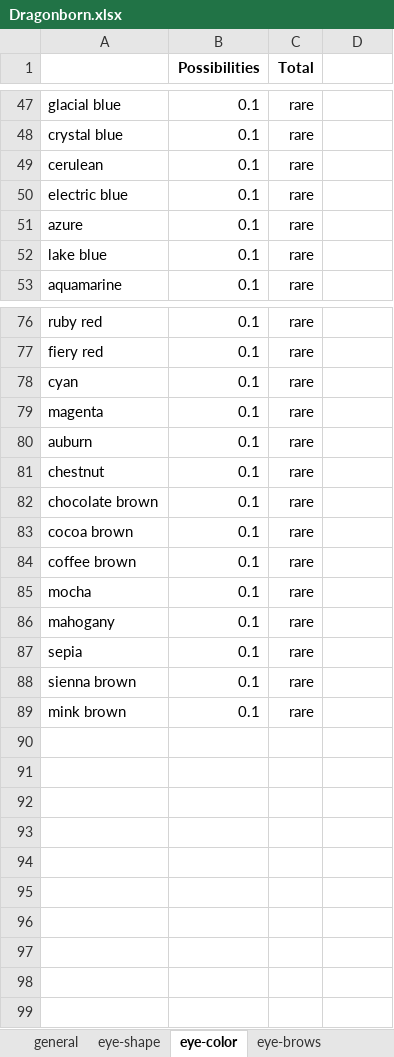
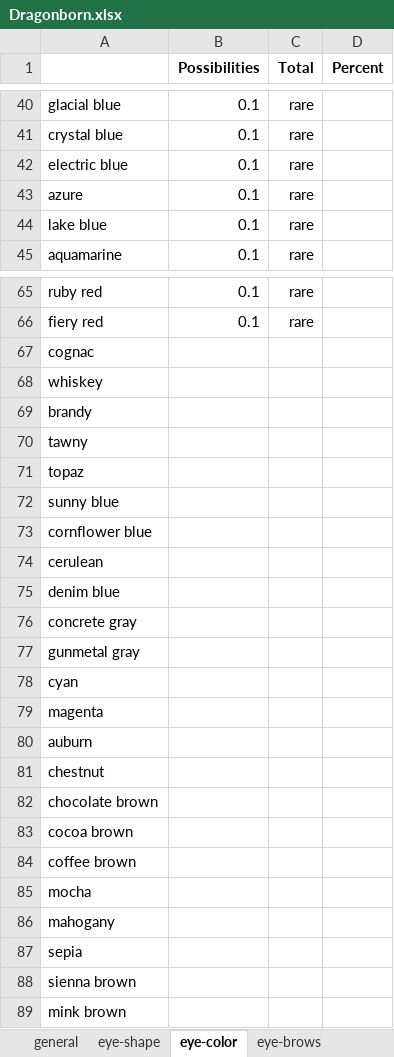
Before and after one commit to opendnd/genetica, an Excel workbook: scripts/Dragonborn.xlsx, sheet eye-color, drawn as a sheet; only a part is shown, gaps mark what is left out; values as stored, in another font and other column widths than the file's, no borders; removed rows and columns are numbered as before the commit, all else as after; the diff covers the shown part only; the diff names each change by its address in the sheet, - before the commit and + after, or states it on an @@ line.

```diff
--- a/scripts/Dragonborn.xlsx (sheet eye-color)
+++ b/scripts/Dragonborn.xlsx (sheet eye-color)
-D1: (empty)
+D1: Percent
-row 49: cerulean | 0.1 | rare
+row 67: cognac
+row 68: whiskey
+row 69: brandy
+row 70: tawny
+row 71: topaz
+row 72: sunny blue
+row 73: cornflower blue
+row 74: cerulean
+row 75: denim blue
+row 76: concrete gray
+row 77: gunmetal gray
-B78:B89 (Possibilities): 0.1
+B78:B89 (Possibilities): (empty)
-C78:C89 (Total): rare
+C78:C89 (Total): (empty)
```
Also changed, not shown: 10 removed rows and 3 edited cells elsewhere in this sheet, sheet general, sheet eye-shape, sheet face-mouth, sheet hair-facial, sheet face-shape, sheet eye-brows, 8 more sheets, formulas that keep their value, 2 other files.
